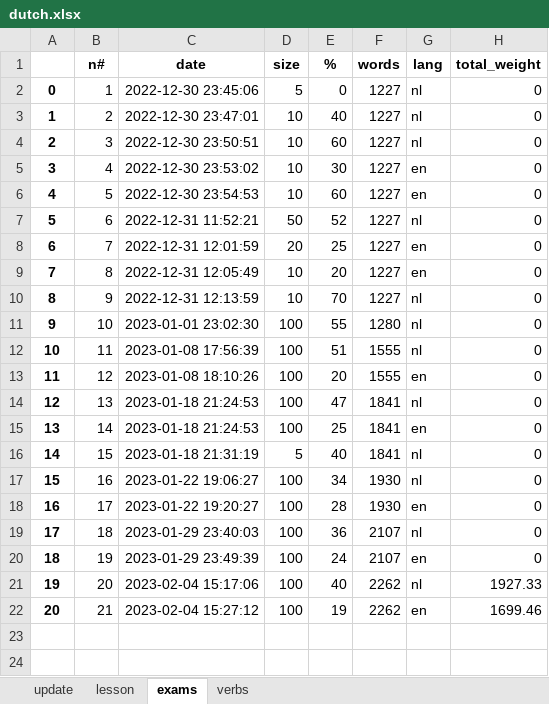
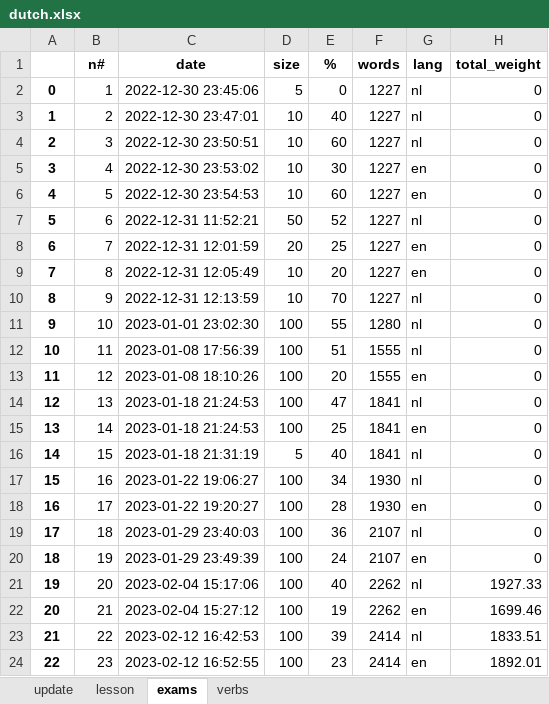
Before and after one commit to alexey198631/hobby_dutch_project, an Excel workbook: data_files/dutch.xlsx, sheet exams, drawn as a sheet; values as stored, in another font and other column widths than the file's, no borders; the diff names each change by its address in the sheet, - before the commit and + after, or states it on an @@ line.

```diff
--- a/data_files/dutch.xlsx (sheet exams)
+++ b/data_files/dutch.xlsx (sheet exams)
+row 23: 21 | 22 | 2023-02-12 16:42:53 | 100 | 39 | 2414 | nl | 1833.51
+row 24: 22 | 23 | 2023-02-12 16:52:55 | 100 | 23 | 2414 | en | 1892.01
```
Also changed, not shown: sheet update, sheet lesson, 2 other files.
